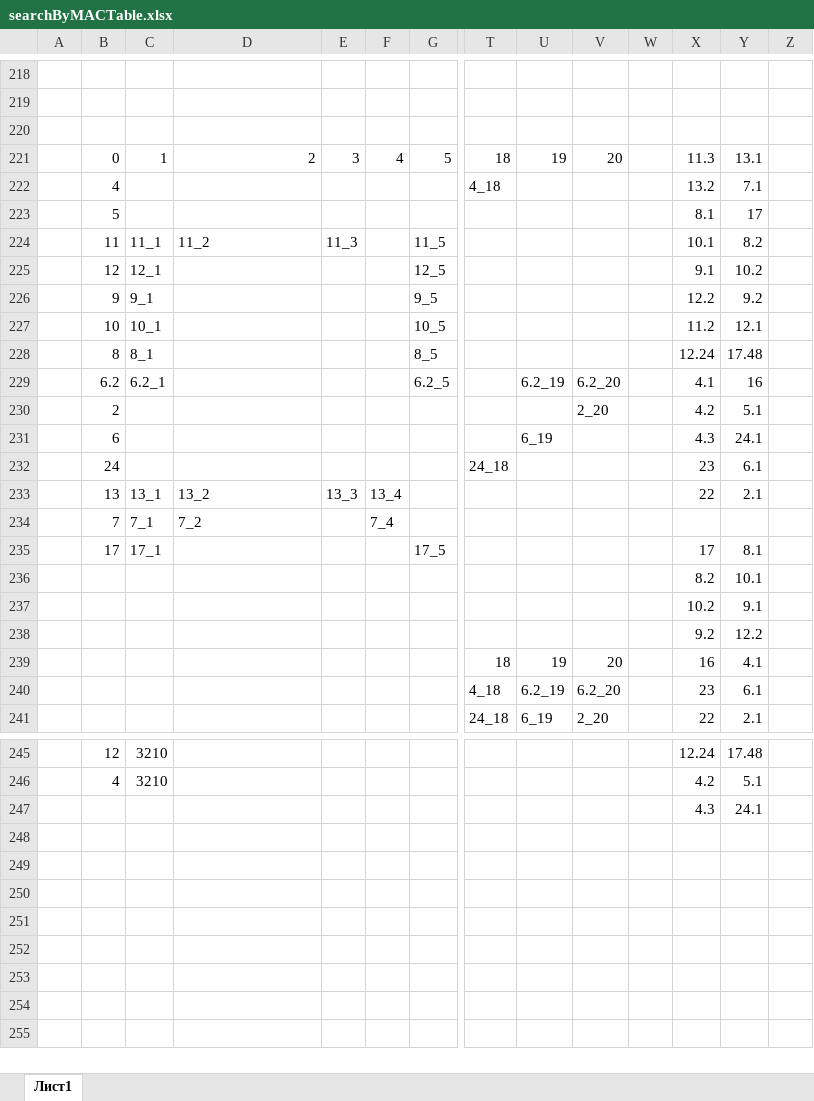
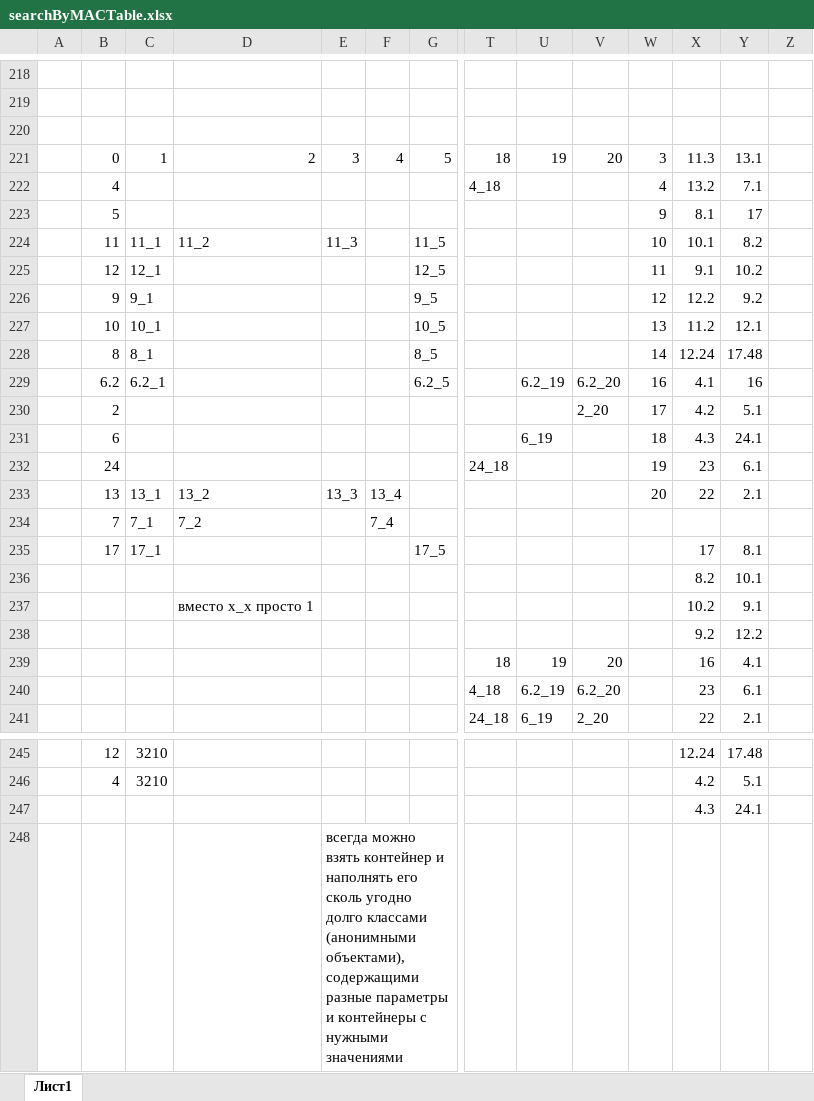
Before and after one commit to AVKazmirchuk/test-telnet-ssh, an Excel workbook: temp/searchByMACTable.xlsx, sheet Лист1, drawn as a sheet; only a part is shown, gaps mark what is left out; values as stored, in another font and other column widths than the file's, no cell formats; rows hold the shown columns only; the diff names each change by its address in the sheet, - before the commit and + after, or states it on an @@ line.

Commit message:
Update searchByMACTable.xlsx

```diff
--- a/temp/searchByMACTable.xlsx (sheet Лист1)
+++ b/temp/searchByMACTable.xlsx (sheet Лист1)
-W221: (empty)
+W221: 3
-W222: (empty)
+W222: 4
-W223: (empty)
+W223: 9
-W224: (empty)
+W224: 10
-W225: (empty)
+W225: 11
-W226: (empty)
+W226: 12
-W227: (empty)
+W227: 13
-W228: (empty)
+W228: 14
-W229: (empty)
+W229: 16
-W230: (empty)
+W230: 17
-W231: (empty)
+W231: 18
-W232: (empty)
+W232: 19
-W233: (empty)
+W233: 20
-D237: (empty)
+D237: вместо х_х просто 1
+row 248:  |  |  |  | всегда можно взять контейнер и наполнять его сколь угодно долго классами (анонимными объектами), содержащими разные параметры и контейнеры с нужными значениями
```
Also changed, not shown: cell formats.
